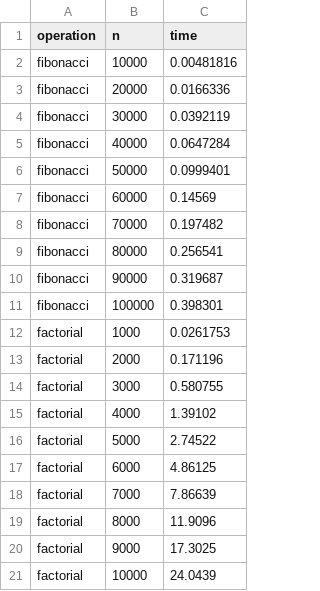
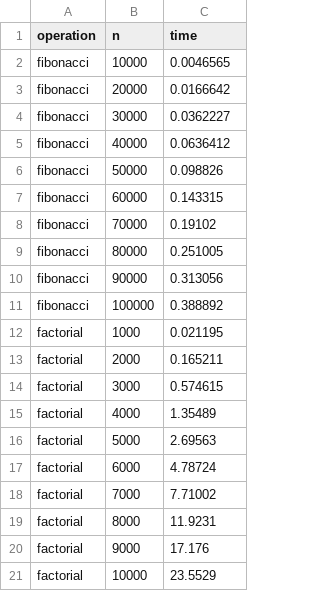
Before and after one commit to koftamainee/rgu-labs-term2-DSA-big-math, a CSV file: performance/performance_results.csv, drawn as a sheet.

```diff
--- a/performance/performance_results.csv
+++ b/performance/performance_results.csv
@@ -1,21 +1,21 @@
 operation,n,time
-fibonacci,10000,0.00481816
-fibonacci,20000,0.0166336
-fibonacci,30000,0.0392119
-fibonacci,40000,0.0647284
-fibonacci,50000,0.0999401
-fibonacci,60000,0.14569
-fibonacci,70000,0.197482
-fibonacci,80000,0.256541
-fibonacci,90000,0.319687
-fibonacci,100000,0.398301
-factorial,1000,0.0261753
-factorial,2000,0.171196
-factorial,3000,0.580755
-factorial,4000,1.39102
-factorial,5000,2.74522
-factorial,6000,4.86125
-factorial,7000,7.86639
-factorial,8000,11.9096
-factorial,9000,17.3025
-factorial,10000,24.0439
+fibonacci,10000,0.0046565
+fibonacci,20000,0.0166642
+fibonacci,30000,0.0362227
+fibonacci,40000,0.0636412
+fibonacci,50000,0.098826
+fibonacci,60000,0.143315
+fibonacci,70000,0.19102
+fibonacci,80000,0.251005
+fibonacci,90000,0.313056
+fibonacci,100000,0.388892
+factorial,1000,0.021195
+factorial,2000,0.165211
+factorial,3000,0.574615
+factorial,4000,1.35489
+factorial,5000,2.69563
+factorial,6000,4.78724
+factorial,7000,7.71002
+factorial,8000,11.9231
+factorial,9000,17.176
+factorial,10000,23.5529
```
Also changed, not shown: 8 other files.
